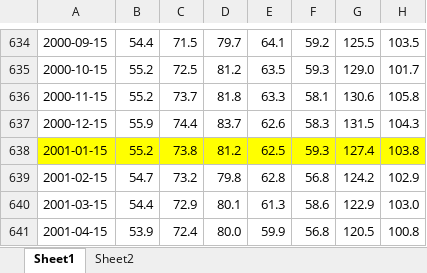
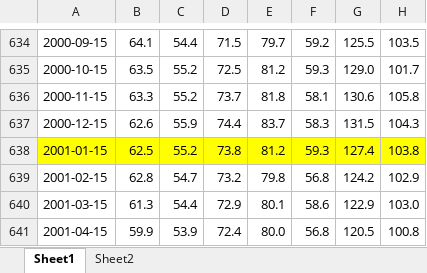
Before and after one commit to vollmerale22/Master-thesis, an Excel workbook: Data/Data combined.xlsx, sheet Sheet1, drawn as a sheet; only a part is shown, gaps mark what is left out; values as stored, in another font and other column widths than the file's, no borders; the diff covers the shown part only; the diff names each change by its address in the sheet, - before the commit and + after, or states it on an @@ line.

```diff
--- a/Data/Data combined.xlsx (sheet Sheet1)
+++ b/Data/Data combined.xlsx (sheet Sheet1)
-B634: 54.4
+B634: 64.1
-C634: 71.5
+C634: 54.4
-D634: 79.7
+D634: 71.5
-E634: 64.1
+E634: 79.7
-B635: 55.2
+B635: 63.5
-C635: 72.5
+C635: 55.2
-D635: 81.2
+D635: 72.5
-E635: 63.5
+E635: 81.2
-B636: 55.2
+B636: 63.3
-C636: 73.7
+C636: 55.2
-D636: 81.8
+D636: 73.7
-E636: 63.3
+E636: 81.8
-B637: 55.9
+B637: 62.6
-C637: 74.4
+C637: 55.9
-D637: 83.7
+D637: 74.4
-E637: 62.6
+E637: 83.7
-B638: 55.2
+B638: 62.5
-C638: 73.8
+C638: 55.2
-D638: 81.2
+D638: 73.8
-E638: 62.5
+E638: 81.2
-B639: 54.7
+B639: 62.8
-C639: 73.2
+C639: 54.7
-D639: 79.8
+D639: 73.2
-E639: 62.8
+E639: 79.8
-B640: 54.4
+B640: 61.3
-C640: 72.9
+C640: 54.4
-D640: 80.1
+D640: 72.9
-E640: 61.3
+E640: 80.1
-B641: 53.9
+B641: 59.9
-C641: 72.4
+C641: 53.9
-D641: 80.0
+D641: 72.4
-E641: 59.9
+E641: 80.0
```
Also changed, not shown: 1139 edited cells elsewhere in this sheet, 1 other file.
